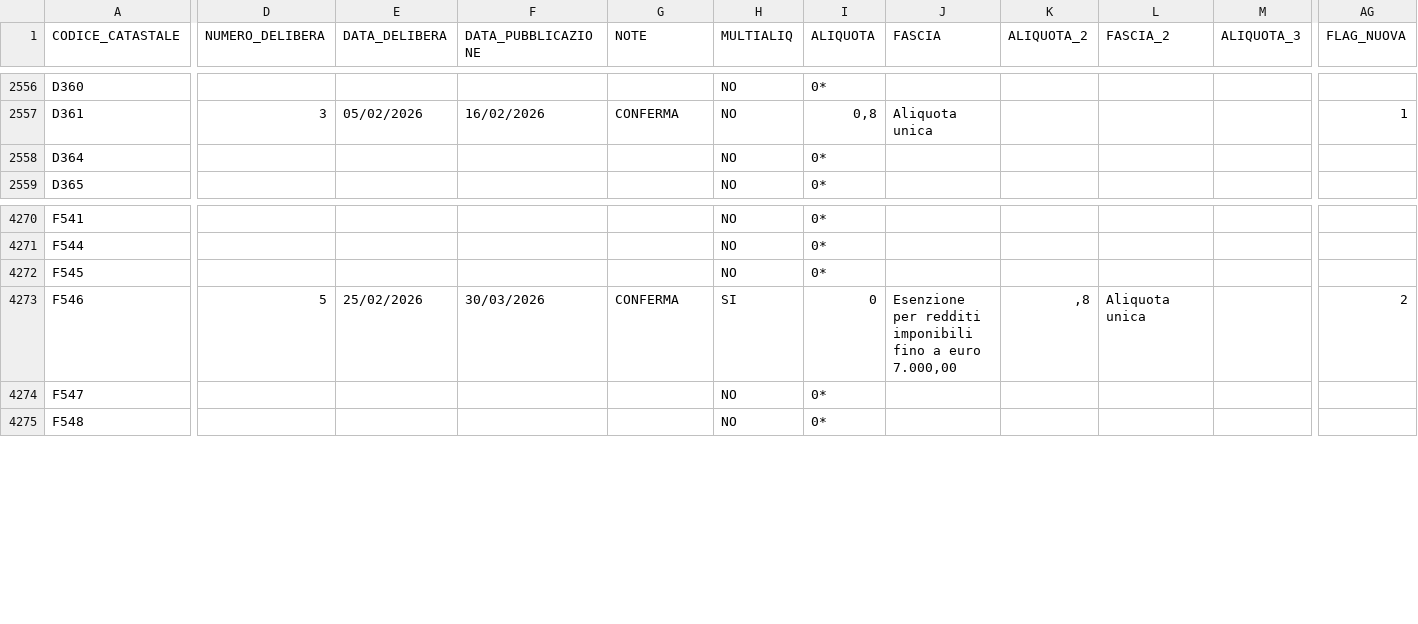
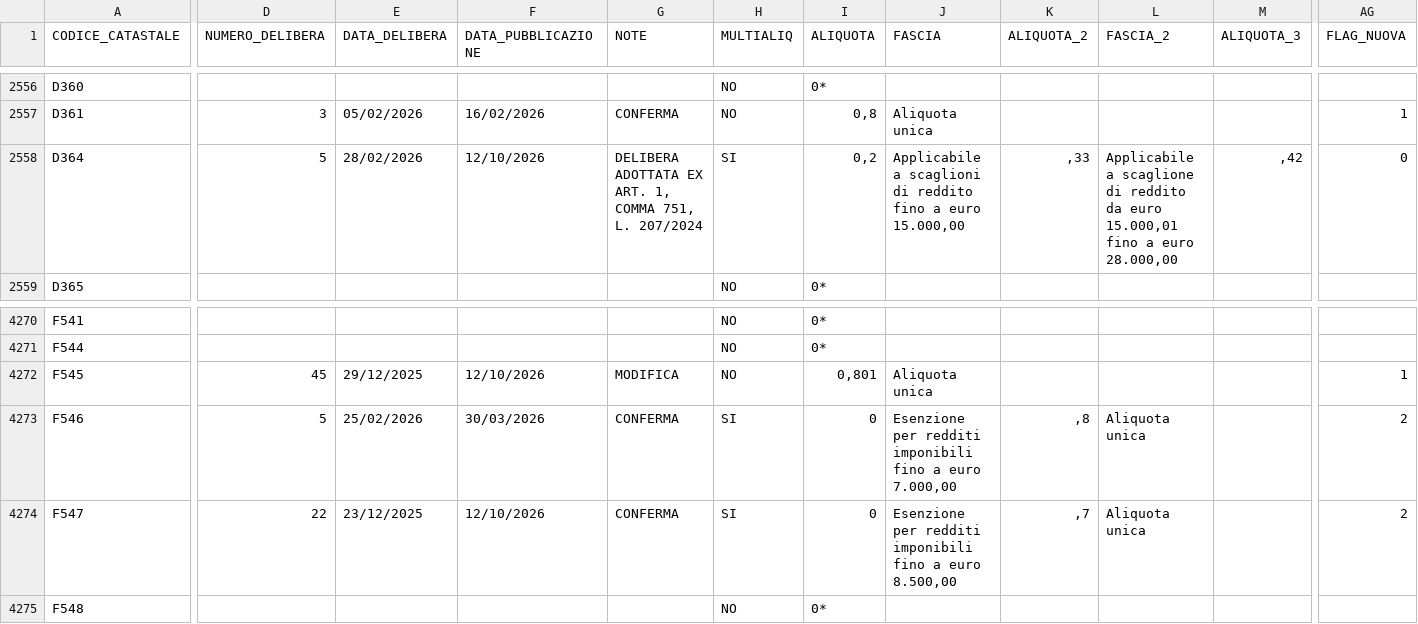
Before and after one commit to BernardoGiordano/stipendio.top, a CSV file: data/Add_comunale_irpef2026.csv, drawn as a sheet; only a part is shown, gaps mark what is left out; the diff covers the shown part only; the diff names each change by its address in the sheet, - before the commit and + after, or states it on an @@ line.

```diff
--- a/data/Add_comunale_irpef2026.csv
+++ b/data/Add_comunale_irpef2026.csv
-D2558 (NUMERO_DELIBERA): (empty)
+D2558 (NUMERO_DELIBERA): 5
-E2558 (DATA_DELIBERA): (empty)
+E2558 (DATA_DELIBERA): 28/02/2026
-F2558 (DATA_PUBBLICAZIONE): (empty)
+F2558 (DATA_PUBBLICAZIONE): 12/10/2026
-G2558 (NOTE): (empty)
+G2558 (NOTE): DELIBERA ADOTTATA EX ART. 1, COMMA 751, L. 207/2024
-H2558 (MULTIALIQ): NO
+H2558 (MULTIALIQ): SI
-I2558 (ALIQUOTA): 0*
+I2558 (ALIQUOTA): 0,2
-J2558 (FASCIA): (empty)
+J2558 (FASCIA): Applicabile a scaglioni di reddito fino a euro 15.000,00
-K2558 (ALIQUOTA_2): (empty)
+K2558 (ALIQUOTA_2): ,33
-L2558 (FASCIA_2): (empty)
+L2558 (FASCIA_2): Applicabile a scaglione di reddito da euro 15.000,01 fino a euro 28.000,00
-M2558 (ALIQUOTA_3): (empty)
+M2558 (ALIQUOTA_3): ,42
-AG2558 (FLAG_NUOVA): (empty)
+AG2558 (FLAG_NUOVA): 0
-D4272 (NUMERO_DELIBERA): (empty)
+D4272 (NUMERO_DELIBERA): 45
-E4272 (DATA_DELIBERA): (empty)
+E4272 (DATA_DELIBERA): 29/12/2025
-F4272 (DATA_PUBBLICAZIONE): (empty)
+F4272 (DATA_PUBBLICAZIONE): 12/10/2026
-G4272 (NOTE): (empty)
+G4272 (NOTE): MODIFICA
-I4272 (ALIQUOTA): 0*
+I4272 (ALIQUOTA): 0,801
-J4272 (FASCIA): (empty)
+J4272 (FASCIA): Aliquota unica
-AG4272 (FLAG_NUOVA): (empty)
+AG4272 (FLAG_NUOVA): 1
-D4274 (NUMERO_DELIBERA): (empty)
+D4274 (NUMERO_DELIBERA): 22
-E4274 (DATA_DELIBERA): (empty)
+E4274 (DATA_DELIBERA): 23/12/2025
-F4274 (DATA_PUBBLICAZIONE): (empty)
+F4274 (DATA_PUBBLICAZIONE): 12/10/2026
-G4274 (NOTE): (empty)
+G4274 (NOTE): CONFERMA
-H4274 (MULTIALIQ): NO
+H4274 (MULTIALIQ): SI
-I4274 (ALIQUOTA): 0*
+I4274 (ALIQUOTA): 0
-J4274 (FASCIA): (empty)
+J4274 (FASCIA): Esenzione per redditi imponibili fino a euro 8.500,00
-K4274 (ALIQUOTA_2): (empty)
+K4274 (ALIQUOTA_2): ,7
-L4274 (FASCIA_2): (empty)
+L4274 (FASCIA_2): Aliquota unica
-AG4274 (FLAG_NUOVA): (empty)
+AG4274 (FLAG_NUOVA): 2
```
Also changed, not shown: 140 edited cells elsewhere in this file, 1 other file.
